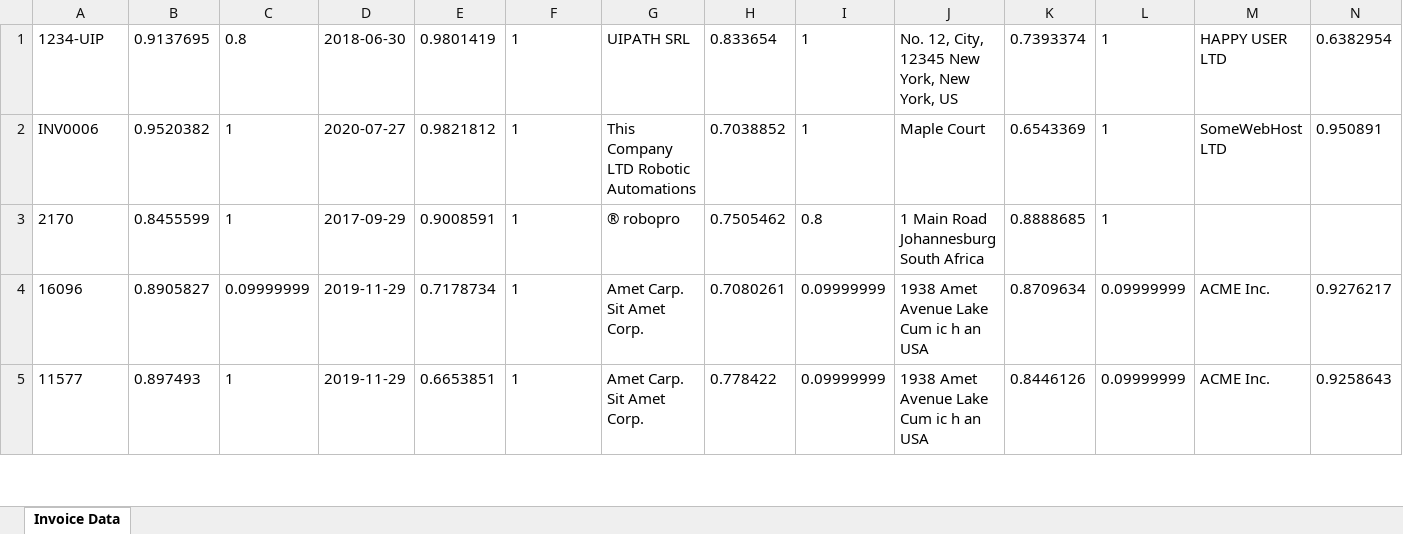
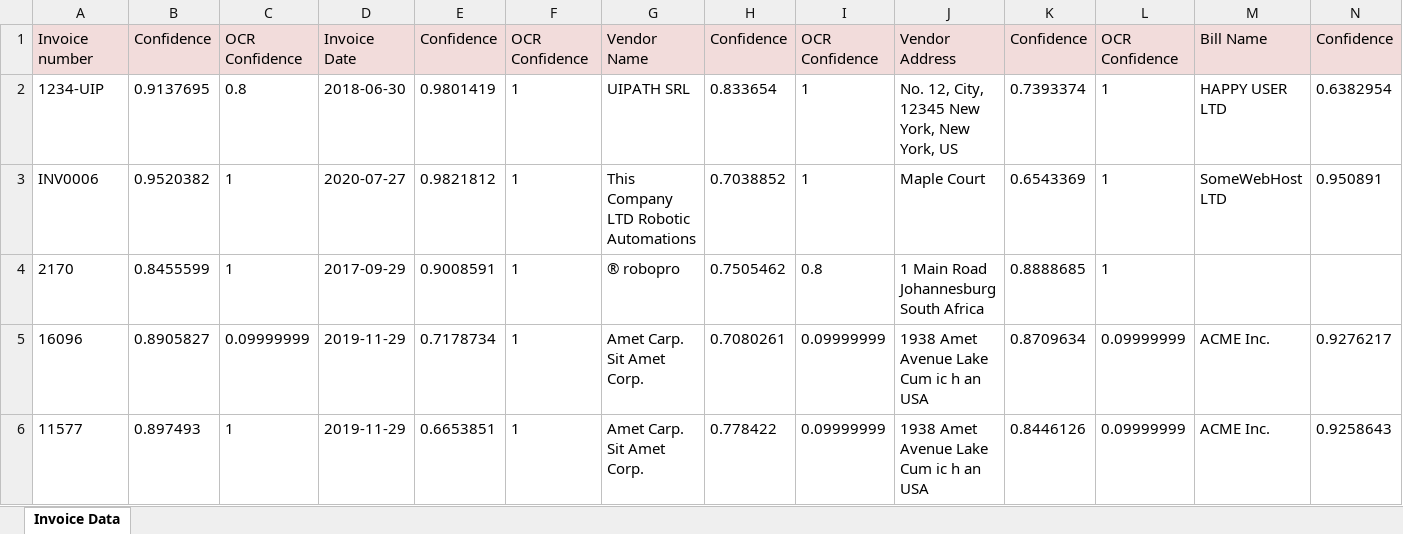
Before and after one commit to RPAMiniProject/DU_AIFabric_Invoices, an Excel workbook: Data/Output/Extracted Invoice Data.xlsx, sheet Invoice Data, drawn as a sheet; only a part is shown; values as stored, in another font and other column widths than the file's, no borders; rows hold the shown columns only; the diff names each change by its address in the sheet, - before the commit and + after, or states it on an @@ line.

Commit message:
Column Names are Updated

```diff
--- a/Data/Output/Extracted Invoice Data.xlsx (sheet Invoice Data)
+++ b/Data/Output/Extracted Invoice Data.xlsx (sheet Invoice Data)
+row 1: Invoice number | Confidence | OCR Confidence | Invoice Date | Confidence | OCR Confidence | Vendor Name | Confidence | OCR Confidence | Vendor Address | Confidence | OCR Confidence | Bill Name | Confidence
```
